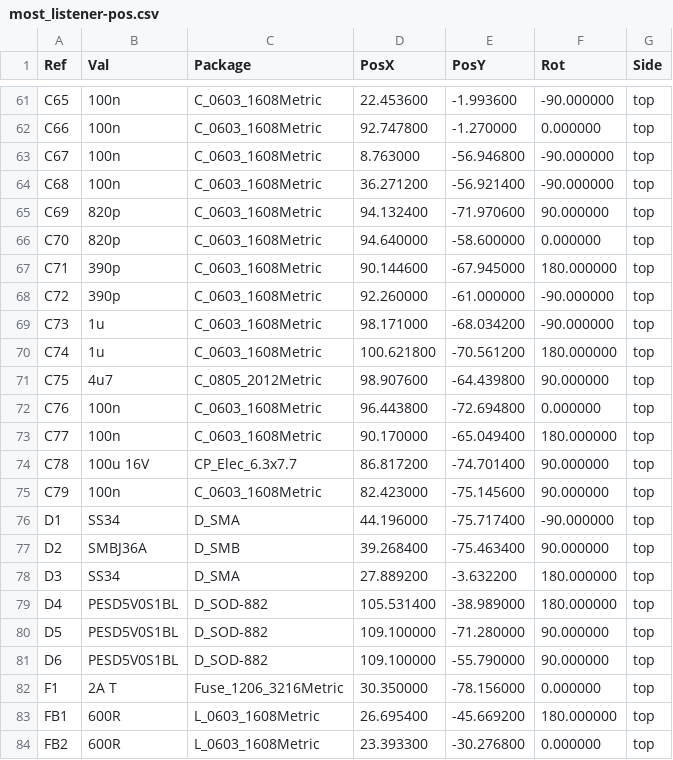
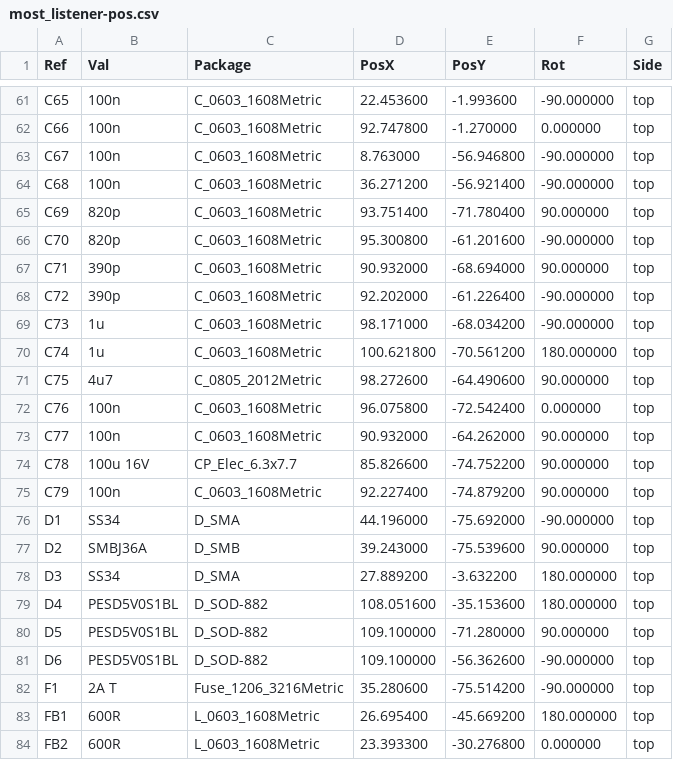
Before and after one commit to Oleg-mk/MOST25-to-AUDIO, a CSV file: listener_hw/fab/most_listener-pos.csv, drawn as a sheet; only a part is shown, gaps mark what is left out; the diff covers the shown part only.

```diff
--- a/listener_hw/fab/most_listener-pos.csv
+++ b/listener_hw/fab/most_listener-pos.csv
@@ -64,20 +64,20 @@ Ref,Val,Package,PosX,PosY,Rot,Side
 "C68","100n","C_0603_1608Metric",36.271200,-56.921400,-90.000000,top
-"C69","820p","C_0603_1608Metric",94.132400,-71.970600,90.000000,top
-"C70","820p","C_0603_1608Metric",94.640000,-58.600000,0.000000,top
-"C71","390p","C_0603_1608Metric",90.144600,-67.945000,180.000000,top
-"C72","390p","C_0603_1608Metric",92.260000,-61.000000,-90.000000,top
+"C69","820p","C_0603_1608Metric",93.751400,-71.780400,90.000000,top
+"C70","820p","C_0603_1608Metric",95.300800,-61.201600,-90.000000,top
+"C71","390p","C_0603_1608Metric",90.932000,-68.694000,90.000000,top
+"C72","390p","C_0603_1608Metric",92.202000,-61.226400,-90.000000,top
 "C73","1u","C_0603_1608Metric",98.171000,-68.034200,-90.000000,top
 "C74","1u","C_0603_1608Metric",100.621800,-70.561200,180.000000,top
-"C75","4u7","C_0805_2012Metric",98.907600,-64.439800,90.000000,top
-"C76","100n","C_0603_1608Metric",96.443800,-72.694800,0.000000,top
-"C77","100n","C_0603_1608Metric",90.170000,-65.049400,180.000000,top
-"C78","100u 16V","CP_Elec_6.3x7.7",86.817200,-74.701400,90.000000,top
-"C79","100n","C_0603_1608Metric",82.423000,-75.145600,90.000000,top
-"D1","SS34","D_SMA",44.196000,-75.717400,-90.000000,top
-"D2","SMBJ36A","D_SMB",39.268400,-75.463400,90.000000,top
+"C75","4u7","C_0805_2012Metric",98.272600,-64.490600,90.000000,top
+"C76","100n","C_0603_1608Metric",96.075800,-72.542400,0.000000,top
+"C77","100n","C_0603_1608Metric",90.932000,-64.262000,90.000000,top
+"C78","100u 16V","CP_Elec_6.3x7.7",85.826600,-74.752200,90.000000,top
+"C79","100n","C_0603_1608Metric",92.227400,-74.879200,90.000000,top
+"D1","SS34","D_SMA",44.196000,-75.692000,-90.000000,top
+"D2","SMBJ36A","D_SMB",39.243000,-75.539600,90.000000,top
 "D3","SS34","D_SMA",27.889200,-3.632200,180.000000,top
-"D4","PESD5V0S1BL","D_SOD-882",105.531400,-38.989000,180.000000,top
+"D4","PESD5V0S1BL","D_SOD-882",108.051600,-35.153600,180.000000,top
 "D5","PESD5V0S1BL","D_SOD-882",109.100000,-71.280000,90.000000,top
-"D6","PESD5V0S1BL","D_SOD-882",109.100000,-55.790000,90.000000,top
-"F1","2A T","Fuse_1206_3216Metric",30.350000,-78.156000,0.000000,top
+"D6","PESD5V0S1BL","D_SOD-882",109.100000,-56.362600,-90.000000,top
+"F1","2A T","Fuse_1206_3216Metric",35.280600,-75.514200,-90.000000,top
 "FB1","600R","L_0603_1608Metric",26.695400,-45.669200,180.000000,top
```
Also changed, not shown: 97 edited cells elsewhere in this file, listener_hw/fab/most_listener-cpl-jlcpcb.csv, 19 other files.
